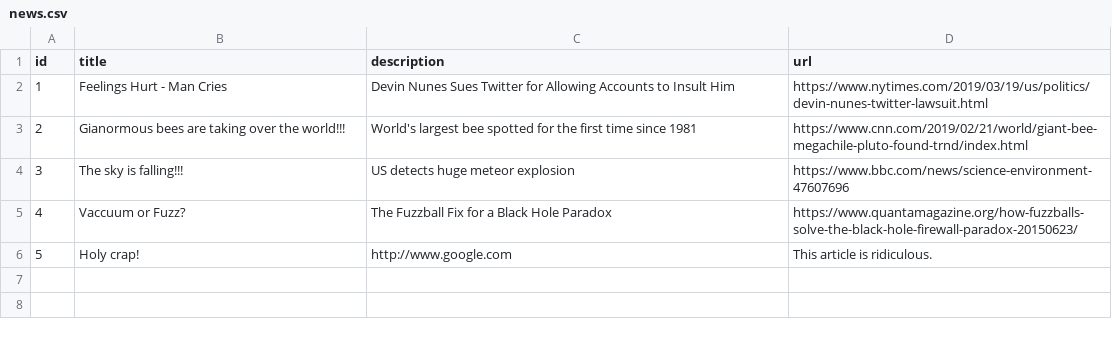
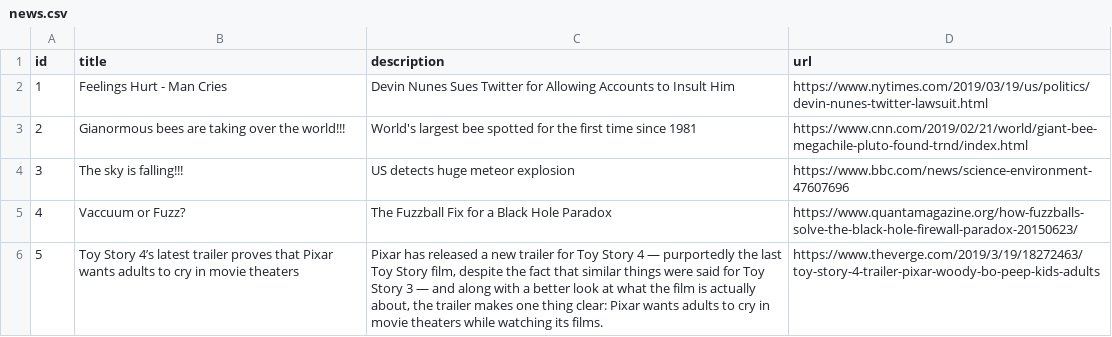
Before and after one commit to MikeMaven/news-aggregator-plus, a CSV file: news.csv, drawn as a sheet.

```diff
--- a/news.csv
+++ b/news.csv
@@ -5,2 +5,2 @@ id,title,description,url
 4,Vaccuum or Fuzz?,The Fuzzball Fix for a Black Hole Paradox,https://www.quantamagazine.org/how-fuzzballs-solve-the-black-hole-firewall-paradox-20150623/
-5,Holy crap!,http://www.google.com,This article is ridiculous.
+5,Toy Story 4’s latest trailer proves that Pixar wants adults to cry in movie theaters,"Pixar has released a new trailer for Toy Story 4 — purportedly the last Toy Story film, despite the fact that similar things were said for Toy Story 3 — and along with a better look at what the film is actually about, the trailer makes one thing clear: Pixar wants adults to cry in movie theaters while watching its films.",https://www.theverge.com/2019/3/19/18272463/toy-story-4-trailer-pixar-woody-bo-peep-kids-adults
```
Also changed, not shown: 5 other files.
